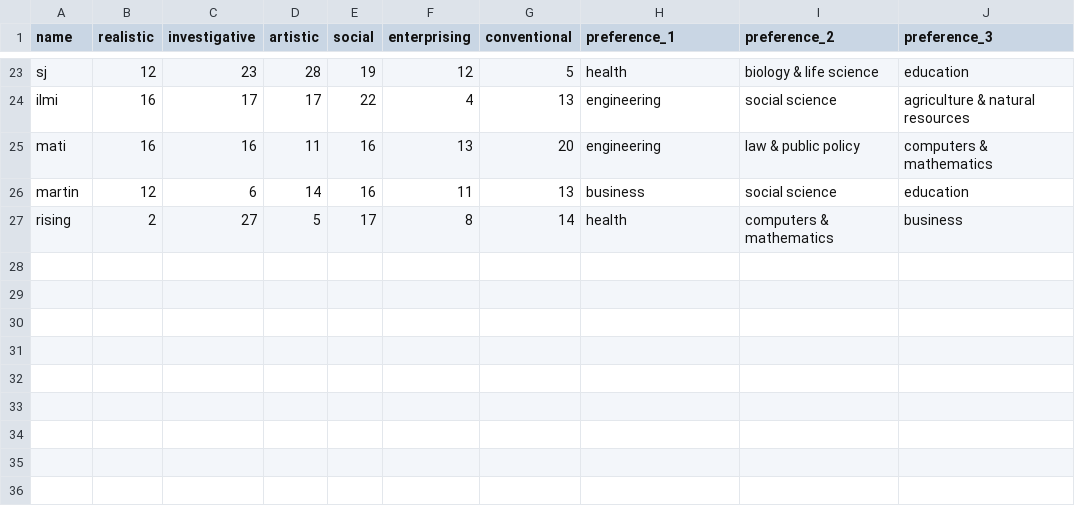
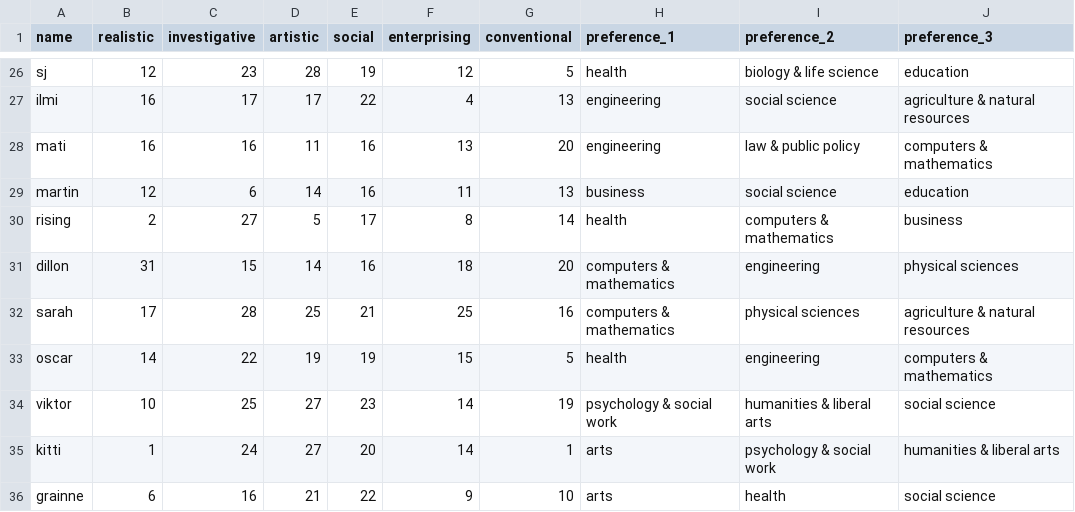
Before and after one commit to brendanmcc02/masters-thesis, a TSV file: model-prototypes/aggregated-cosine-similarity-model/friends-open-psychometrics-data.tsv, drawn as a sheet; only a part is shown, gaps mark what is left out; the diff covers the shown part only.

Commit message:
more friend data

```diff
--- a/model-prototypes/aggregated-cosine-similarity-model/friends-open-psychometrics-data.tsv
+++ b/model-prototypes/aggregated-cosine-similarity-model/friends-open-psychometrics-data.tsv
@@ -27 +30,7 @@ martin	12	6	14	16	11	13	business	social science	education
 rising	2	27	5	17	8	14	health	computers & mathematics	business
+dillon	31	15	14	16	18	20	computers & mathematics	engineering	physical sciences
+sarah	17	28	25	21	25	16	computers & mathematics	physical sciences	agriculture & natural resources
+oscar	14	22	19	19	15	5	health	engineering	computers & mathematics
+viktor	10	25	27	23	14	19	psychology & social work	humanities & liberal arts	social science
+kitti	1	24	27	20	14	1	arts	psychology & social work	humanities & liberal arts
+grainne	6	16	21	22	9	10	arts	health	social science
```
Also changed, not shown: 3 added rows and 12 edited cells elsewhere in this file, 2 other files.
